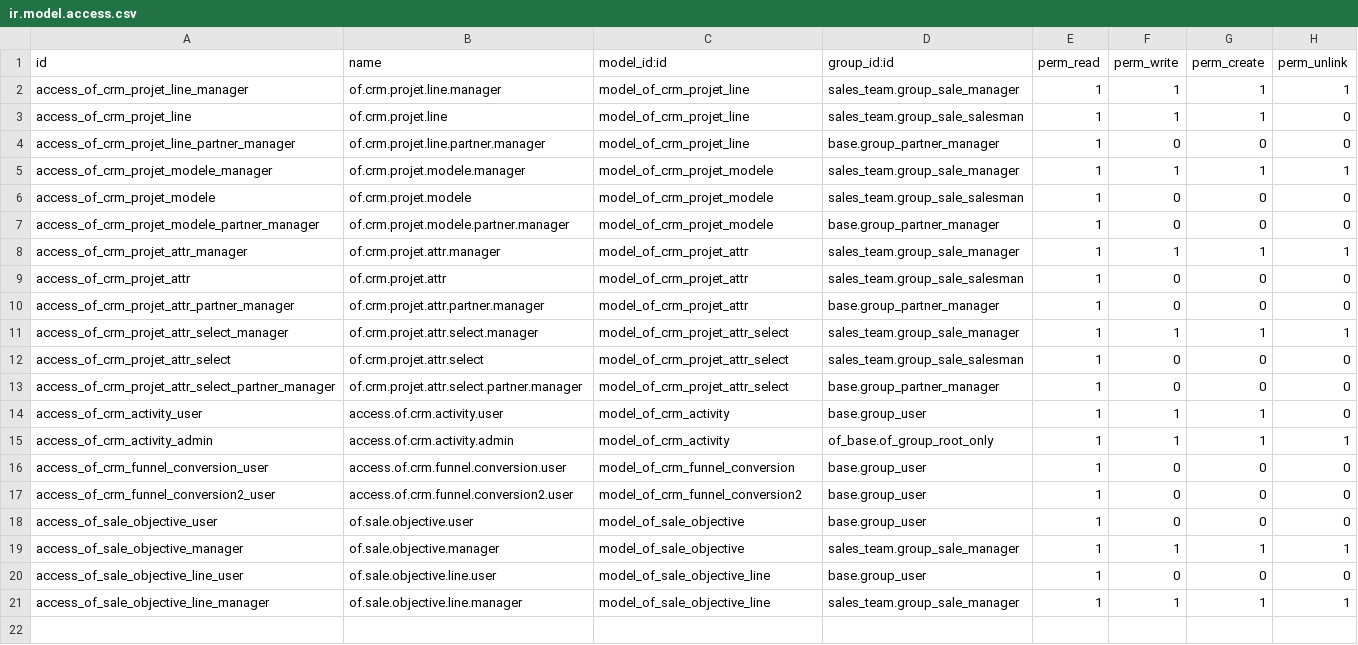
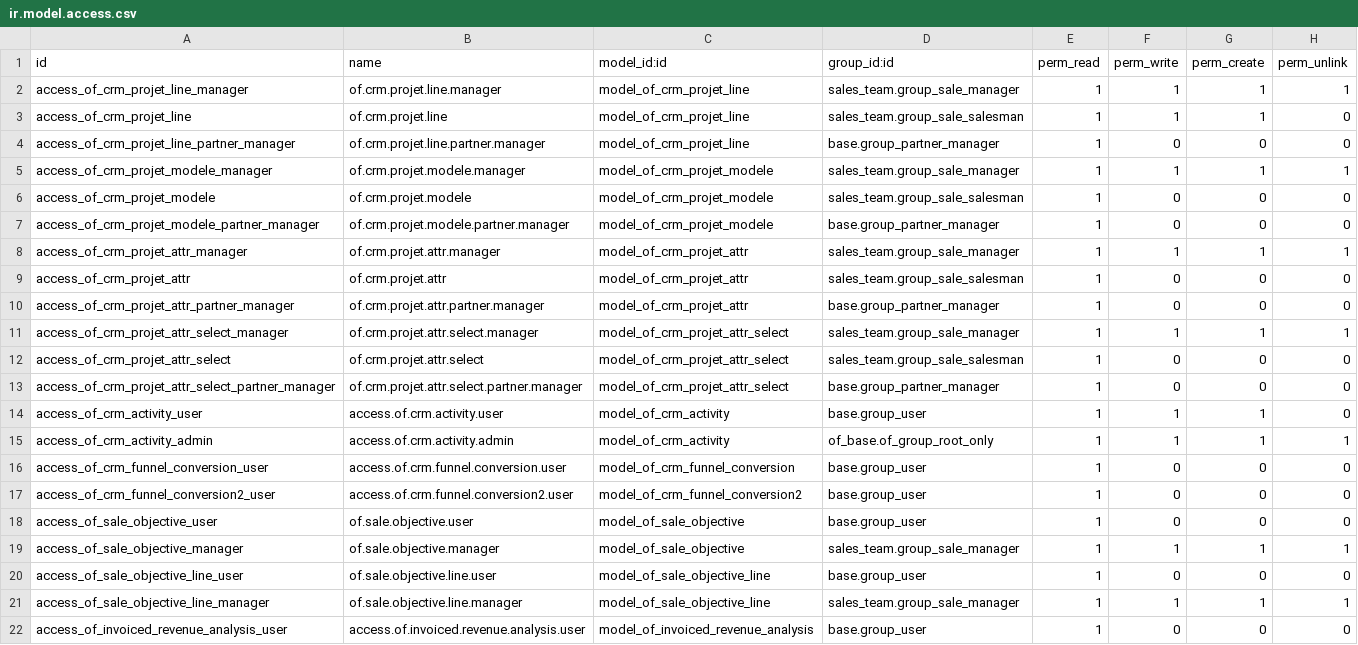
Before and after one commit to odof/openfire, a CSV file: of_crm/security/ir.model.access.csv, drawn as a sheet.

```diff
--- a/of_crm/security/ir.model.access.csv
+++ b/of_crm/security/ir.model.access.csv
@@ -21 +21,2 @@ access_of_sale_objective_line_user,of.sale.objective.line.user,model_of_sale_obj
 access_of_sale_objective_line_manager,of.sale.objective.line.manager,model_of_sale_objective_line,sales_team.group_sale_manager,1,1,1,1
+access_of_invoiced_revenue_analysis_user,access.of.invoiced.revenue.analysis.user,model_of_invoiced_revenue_analysis,base.group_user,1,0,0,0
```
Also changed, not shown: 1 other file.
